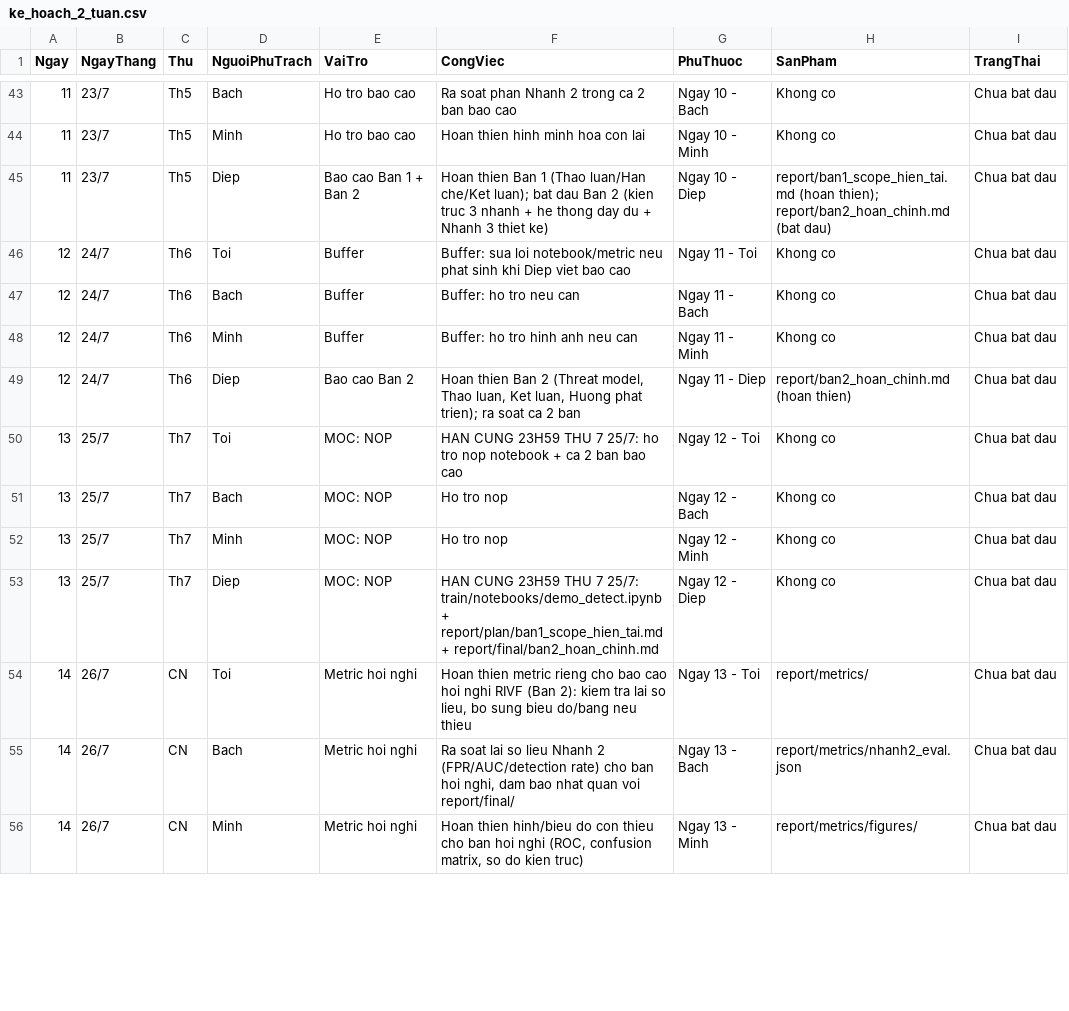
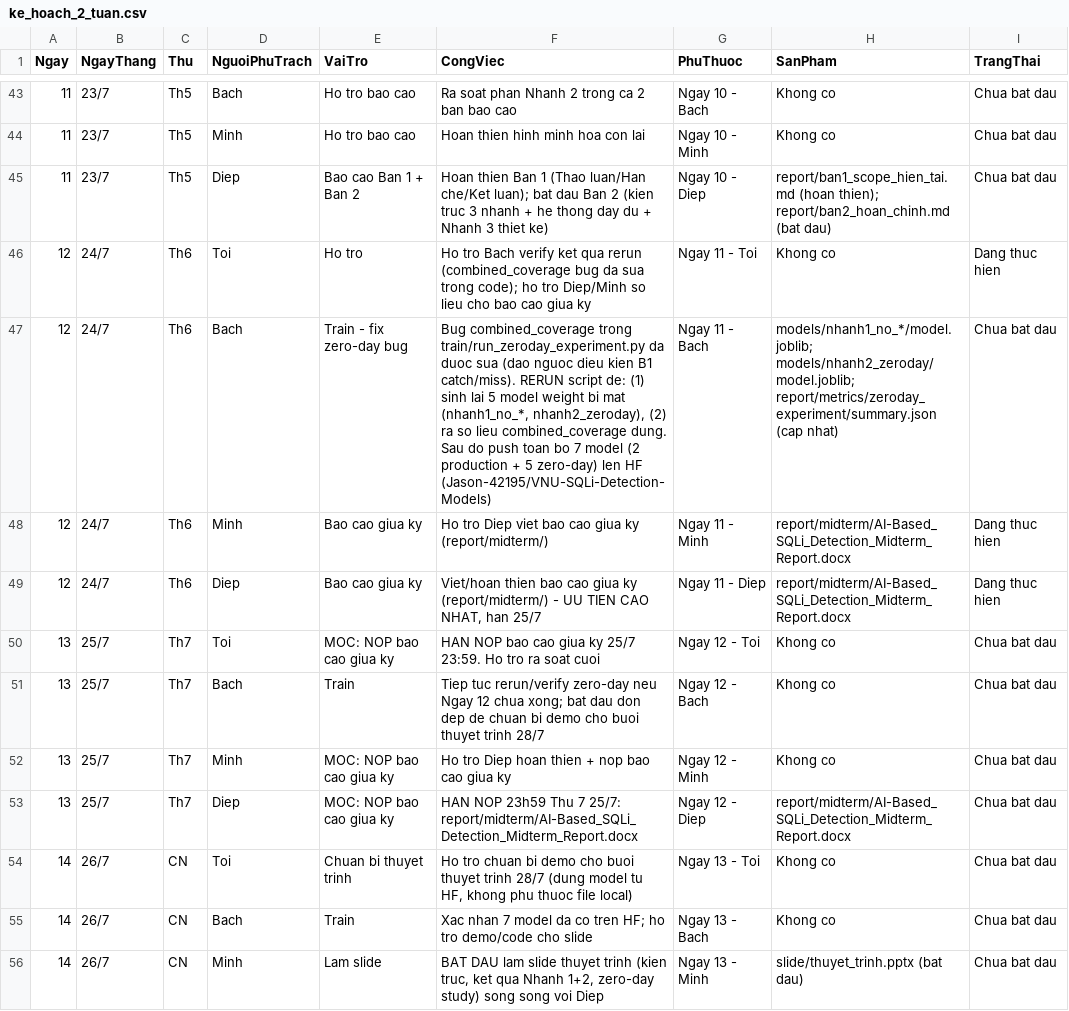
Before and after one commit to Duc42195/AI-Based-SQL-Injection-Detection-System, a CSV file: report/plan/ke_hoach_2_tuan.csv, drawn as a sheet; only a part is shown, gaps mark what is left out; the diff covers the shown part only.

Commit message:
Update 2-week plan: role split for midterm report and RIVF prep
Diep and Minh both work the midterm report (due Sat 25/7), then move
to slides together; Bach reruns the zero-day experiment (regenerates
the 5 missing model weights + corrected combined_coverage) and pushes
all models to HF. Extends the table through the 28/7 presentation and
31/7 RIVF paper submission.

```diff
--- a/report/plan/ke_hoach_2_tuan.csv
+++ b/report/plan/ke_hoach_2_tuan.csv
@@ -45,12 +45,12 @@
 11,23/7,Th5,Diep,Bao cao Ban 1 + Ban 2,Hoan thien Ban 1 (Thao luan/Han che/Ket luan); bat dau Ban 2 (kien truc 3 nhanh + he thong day du + Nhanh 3 thiet ke),Ngay 10 - Diep,report/ban1_scope_hien_tai.md (hoan thien); report/ban2_hoan_chinh.md (bat dau),Chua bat dau
-12,24/7,Th6,Toi,Buffer,Buffer: sua loi notebook/metric neu phat sinh khi Diep viet bao cao,Ngay 11 - Toi,Khong co,Chua bat dau
-12,24/7,Th6,Bach,Buffer,Buffer: ho tro neu can,Ngay 11 - Bach,Khong co,Chua bat dau
-12,24/7,Th6,Minh,Buffer,Buffer: ho tro hinh anh neu can,Ngay 11 - Minh,Khong co,Chua bat dau
-12,24/7,Th6,Diep,Bao cao Ban 2,"Hoan thien Ban 2 (Threat model, Thao luan, Ket luan, Huong phat trien); ra soat ca 2 ban",Ngay 11 - Diep,report/ban2_hoan_chinh.md (hoan thien),Chua bat dau
-13,25/7,Th7,Toi,MOC: NOP,HAN CUNG 23H59 THU 7 25/7: ho tro nop notebook + ca 2 ban bao cao,Ngay 12 - Toi,Khong co,Chua bat dau
-13,25/7,Th7,Bach,MOC: NOP,Ho tro nop,Ngay 12 - Bach,Khong co,Chua bat dau
-13,25/7,Th7,Minh,MOC: NOP,Ho tro nop,Ngay 12 - Minh,Khong co,Chua bat dau
-13,25/7,Th7,Diep,MOC: NOP,HAN CUNG 23H59 THU 7 25/7: train/notebooks/demo_detect.ipynb + report/plan/ban1_scope_hien_tai.md + report/final/ban2_hoan_chinh.md,Ngay 12 - Diep,Khong co,Chua bat dau
-14,26/7,CN,Toi,Metric hoi nghi,"Hoan thien metric rieng cho bao cao hoi nghi RIVF (Ban 2): kiem tra lai so lieu, bo sung bieu do/bang neu thieu",Ngay 13 - Toi,report/metrics/,Chua bat dau
-14,26/7,CN,Bach,Metric hoi nghi,"Ra soat lai so lieu Nhanh 2 (FPR/AUC/detection rate) cho ban hoi nghi, dam bao nhat quan voi report/final/",Ngay 13 - Bach,report/metrics/nhanh2_eval.json,Chua bat dau
-14,26/7,CN,Minh,Metric hoi nghi,"Hoan thien hinh/bieu do con thieu cho ban hoi nghi (ROC, confusion matrix, so do kien truc)",Ngay 13 - Minh,report/metrics/figures/,Chua bat dau
+12,24/7,Th6,Toi,Ho tro,Ho tro Bach verify ket qua rerun (combined_coverage bug da sua trong code); ho tro Diep/Minh so lieu cho bao cao giua ky,Ngay 11 - Toi,Khong co,Dang thuc hien
+12,24/7,Th6,Bach,Train - fix zero-day bug,"Bug combined_coverage trong train/run_zeroday_experiment.py da duoc sua (dao nguoc dieu kien B1 catch/miss). RERUN script de: (1) sinh lai 5 model weight bi mat (nhanh1_no_*, nhanh2_zeroday), (2) ra so lieu combined_coverage dung. Sau do push toan bo 7 model (2 production + 5 zero-day) len HF (Jason-42195/VNU-SQLi-Detection-Models)",Ngay 11 - Bach,models/nhanh1_no_*/model.joblib; models/nhanh2_zeroday/model.joblib; report/metrics/zeroday_experiment/summary.json (cap nhat),Chua bat dau
+12,24/7,Th6,Minh,Bao cao giua ky,Ho tro Diep viet bao cao giua ky (report/midterm/),Ngay 11 - Minh,report/midterm/AI-Based_SQLi_Detection_Midterm_Report.docx,Dang thuc hien
+12,24/7,Th6,Diep,Bao cao giua ky,"Viet/hoan thien bao cao giua ky (report/midterm/) - UU TIEN CAO NHAT, han 25/7",Ngay 11 - Diep,report/midterm/AI-Based_SQLi_Detection_Midterm_Report.docx,Dang thuc hien
+13,25/7,Th7,Toi,MOC: NOP bao cao giua ky,HAN NOP bao cao giua ky 25/7 23:59. Ho tro ra soat cuoi,Ngay 12 - Toi,Khong co,Chua bat dau
+13,25/7,Th7,Bach,Train,Tiep tuc rerun/verify zero-day neu Ngay 12 chua xong; bat dau don dep de chuan bi demo cho buoi thuyet trinh 28/7,Ngay 12 - Bach,Khong co,Chua bat dau
+13,25/7,Th7,Minh,MOC: NOP bao cao giua ky,Ho tro Diep hoan thien + nop bao cao giua ky,Ngay 12 - Minh,Khong co,Chua bat dau
+13,25/7,Th7,Diep,MOC: NOP bao cao giua ky,HAN NOP 23h59 Thu 7 25/7: report/midterm/AI-Based_SQLi_Detection_Midterm_Report.docx,Ngay 12 - Diep,report/midterm/AI-Based_SQLi_Detection_Midterm_Report.docx,Chua bat dau
+14,26/7,CN,Toi,Chuan bi thuyet trinh,"Ho tro chuan bi demo cho buoi thuyet trinh 28/7 (dung model tu HF, khong phu thuoc file local)",Ngay 13 - Toi,Khong co,Chua bat dau
+14,26/7,CN,Bach,Train,Xac nhan 7 model da co tren HF; ho tro demo/code cho slide,Ngay 13 - Bach,Khong co,Chua bat dau
+14,26/7,CN,Minh,Lam slide,"BAT DAU lam slide thuyet trinh (kien truc, ket qua Nhanh 1+2, zero-day study) song song voi Diep",Ngay 13 - Minh,slide/thuyet_trinh.pptx (bat dau),Chua bat dau
```
Also changed, not shown: 4 edited cells elsewhere in this file.
